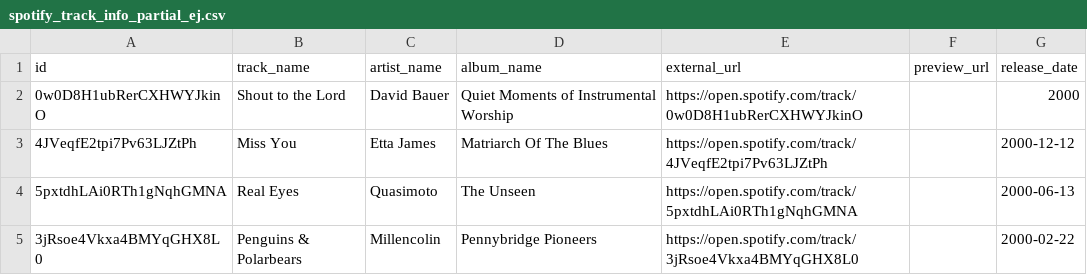
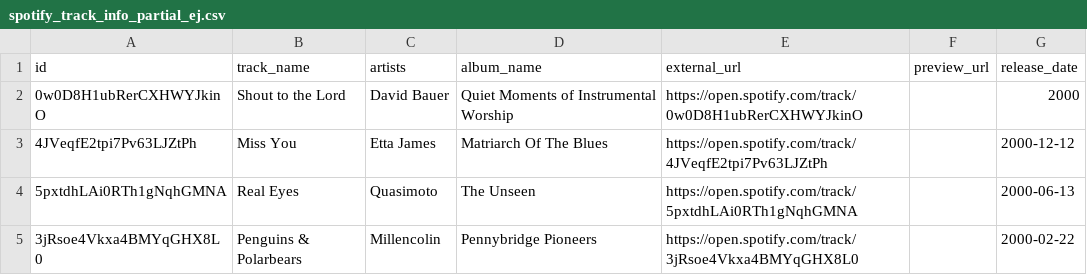
Before and after one commit to YainGeneration/wink, a CSV file: ai/spotify/data/spotify_track_info_partial_ej.csv, drawn as a sheet; only a part is shown.

```diff
--- a/ai/spotify/data/spotify_track_info_partial_ej.csv
+++ b/ai/spotify/data/spotify_track_info_partial_ej.csv
@@ -1,2 +1,2 @@
-id,track_name,artist_name,album_name,external_url,preview_url,release_date
+id,track_name,artists,album_name,external_url,preview_url,release_date
 0w0D8H1ubRerCXHWYJkinO,Shout to the Lord,David Bauer,Quiet Moments of Instrumental Worship,https://open.spotify.com/track/0w0D8H1ubRerCXHWYJkinO,,2000
```
Also changed, not shown: 2 other files.
